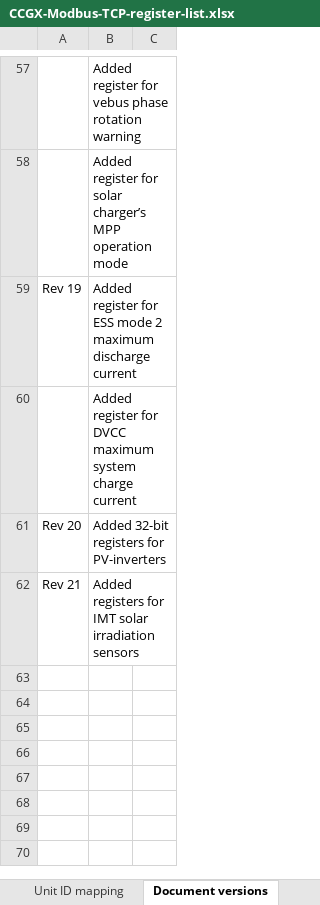
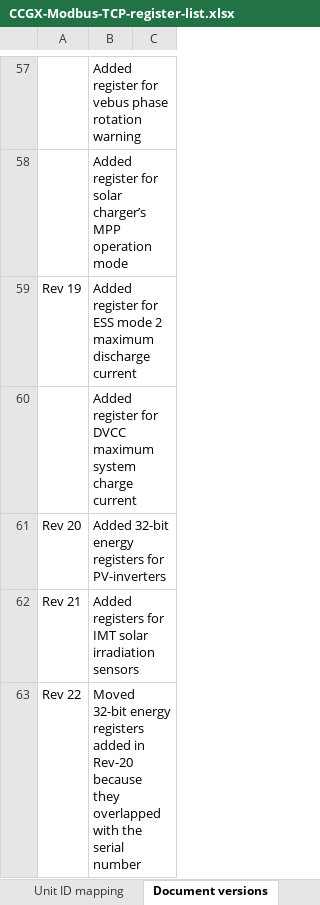
Before and after one commit to victronenergy/dbus_modbustcp, an Excel workbook: CCGX-Modbus-TCP-register-list.xlsx, sheet Document versions, drawn as a sheet; only a part is shown, gaps mark what is left out; values as stored, in another font and other column widths than the file's, no borders; the diff names each change by its address in the sheet, - before the commit and + after, or states it on an @@ line.

Commit message:
Move the 32-bit energy registers for PV-inverters
This was needed because it overlapped with the serial number.

```diff
--- a/CCGX-Modbus-TCP-register-list.xlsx (sheet Document versions)
+++ b/CCGX-Modbus-TCP-register-list.xlsx (sheet Document versions)
-B61: Added 32-bit registers for PV-inverters
+B61: Added 32-bit energy registers for PV-inverters
+row 63: Rev 22 | Moved 32-bit energy registers added in Rev-20 because they overlapped with the serial number
```
Also changed, not shown: sheet Field list, 1 other file.
